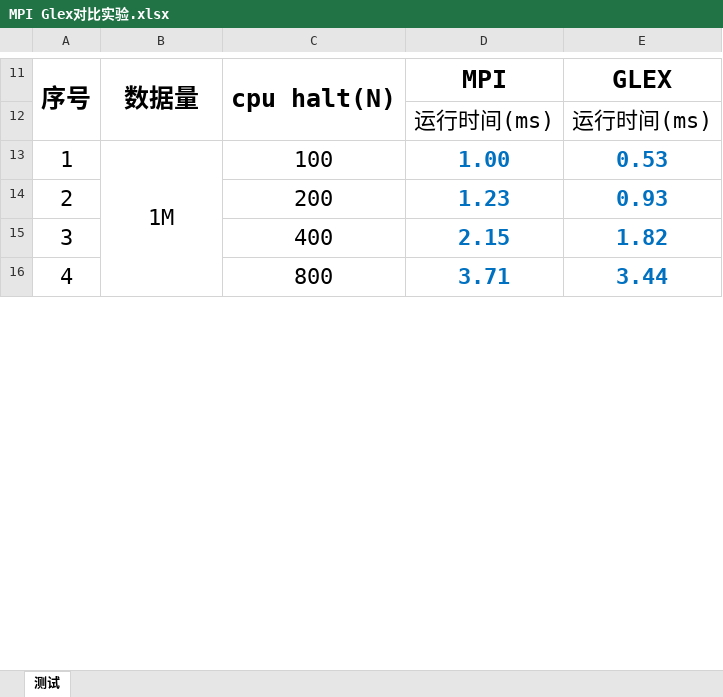
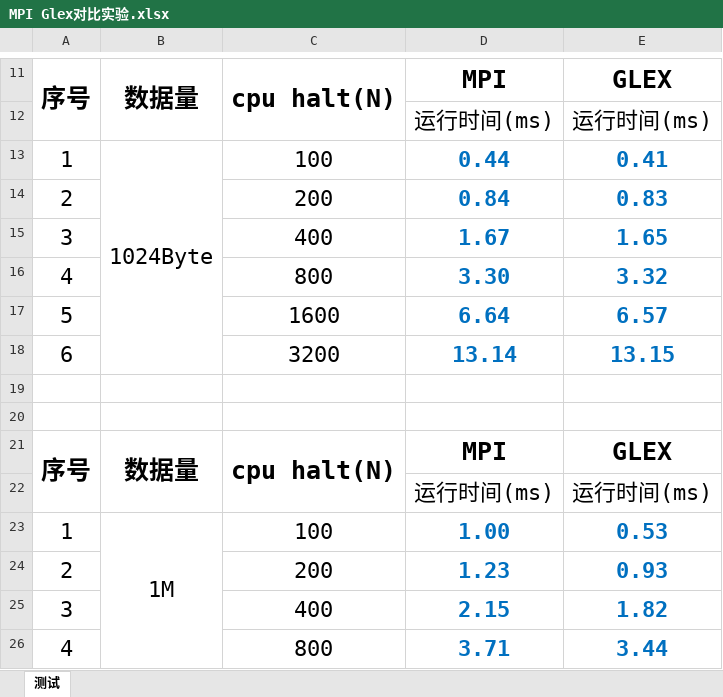
Before and after one commit to WangZhihaoCHN/RDMA-Learning, an Excel workbook: Glex/MPI Glex对比实验.xlsx, sheet 测试, drawn as a sheet; only a part is shown, gaps mark what is left out; values as stored, in another font and other column widths than the file's, no borders; charts and pictures not drawn; the diff covers the shown part only; the diff names each change by its address in the sheet, - before the commit and + after, or states it on an @@ line.

```diff
--- a/Glex/MPI Glex对比实验.xlsx (sheet 测试)
+++ b/Glex/MPI Glex对比实验.xlsx (sheet 测试)
+row 13: 1 | 1024Byte | 100 | 0.44 | 0.41
+row 14: 2 |  | 200 | 0.84 | 0.83
+row 15: 3 |  | 400 | 1.67 | 1.65
+row 16: 4 |  | 800 | 3.30 | 3.32
+row 17: 5 |  | 1600 | 6.64 | 6.57
+row 18: 6 |  | 3200 | 13.14 | 13.15
+row 19: (empty)
+row 20: (empty)
+row 21: 序号 | 数据量 | cpu halt(N) | MPI | GLEX
+row 22:  |  |  | 运行时间(ms) | 运行时间(ms)
```
Also changed, not shown: 20 added rows elsewhere in this sheet, charts or pictures.
